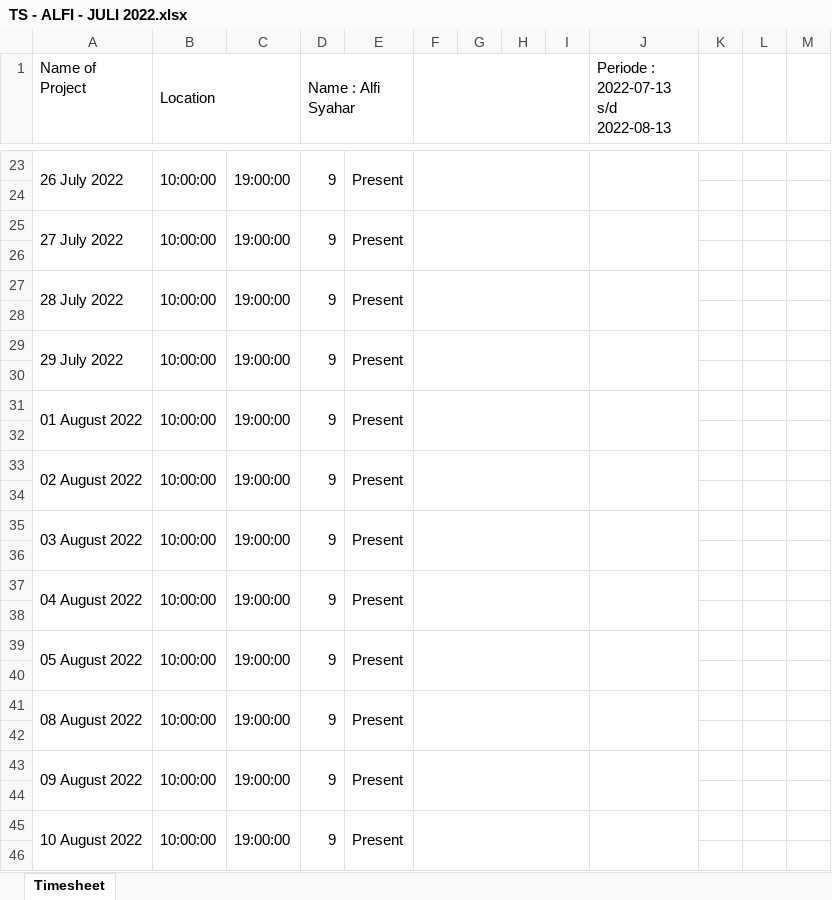
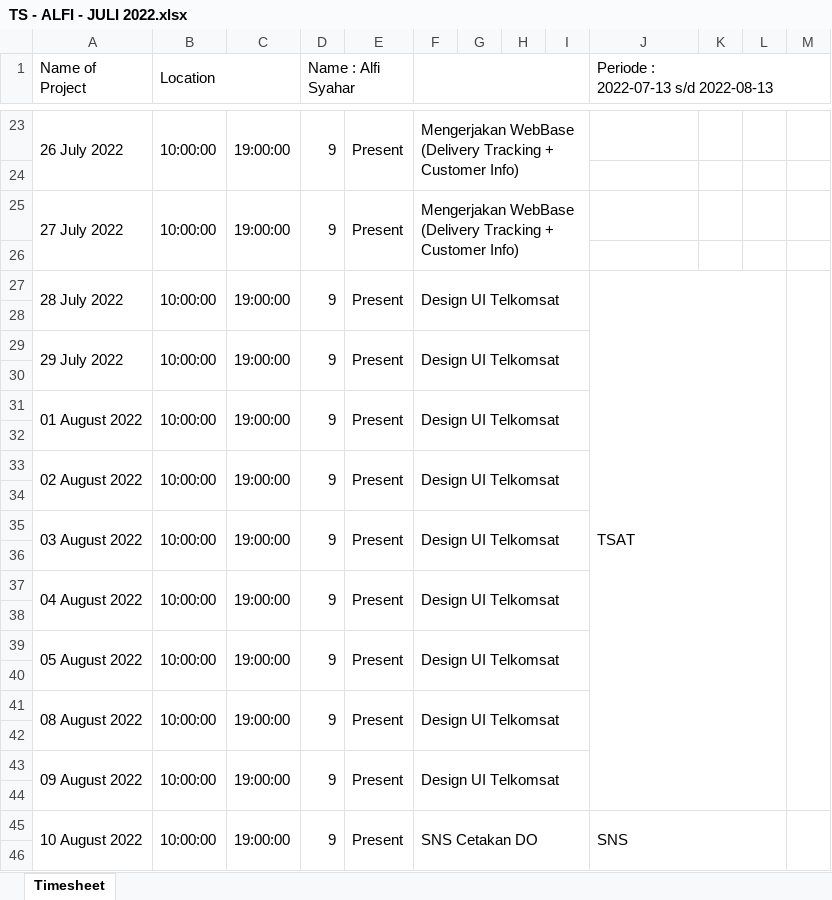
Before and after one commit to alfisyahar/BOSNET, an Excel workbook: TS - ALFI - JULI 2022.xlsx, sheet Timesheet, drawn as a sheet; only a part is shown, gaps mark what is left out; values as stored, in another font and other column widths than the file's, no cell formats; charts and pictures and conditional formats not drawn; the diff covers the shown part only; the diff names each change by its address in the sheet, - before the commit and + after, or states it on an @@ line.

Commit message:
menambahkan : 1. catatan
memperbaiki :
1. timesheet

```diff
--- a/TS - ALFI - JULI 2022.xlsx (sheet Timesheet)
+++ b/TS - ALFI - JULI 2022.xlsx (sheet Timesheet)
-J1:J2 merged
+J1:M2 merged
-F23: (empty)
+F23: Mengerjakan WebBase (Delivery Tracking + Customer Info)
-J23:J24 merged
-F25: (empty)
+F25: Mengerjakan WebBase (Delivery Tracking + Customer Info)
-J25:J26 merged
-F27: (empty)
+F27: Design UI Telkomsat
-J27: (empty)
+J27: TSAT
-J27:J28 merged
+J27:L44 merged
+M27:M44 merged
-F29: (empty)
+F29: Design UI Telkomsat
-J29:J30 merged
-F31: (empty)
+F31: Design UI Telkomsat
-J31:J32 merged
-F33: (empty)
+F33: Design UI Telkomsat
-J33:J34 merged
-F35: (empty)
+F35: Design UI Telkomsat
-J35:J36 merged
-F37: (empty)
+F37: Design UI Telkomsat
-J37:J38 merged
-F39: (empty)
+F39: Design UI Telkomsat
-J39:J40 merged
-F41: (empty)
+F41: Design UI Telkomsat
-J41:J42 merged
-F43: (empty)
+F43: Design UI Telkomsat
-J43:J44 merged
-F45: (empty)
+F45: SNS Cetakan DO
-J45: (empty)
+J45: SNS
-J45:J46 merged
+J45:L46 merged
+M45:M46 merged
```
Also changed, not shown: 15 edited cells and merged cells elsewhere in this sheet, cell formats, charts or pictures, TS - ALFI - JUNI 2022.xlsx, 1 other file.
